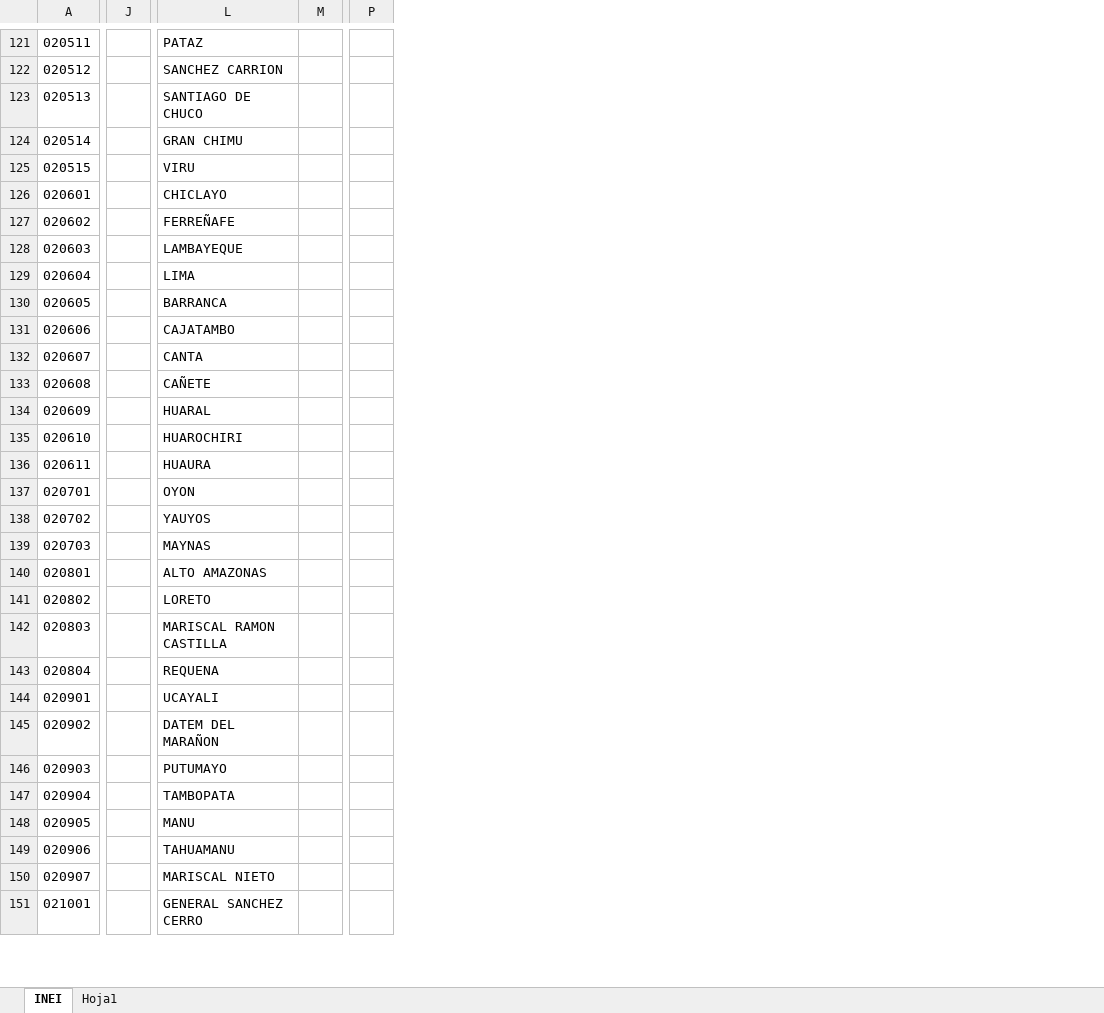
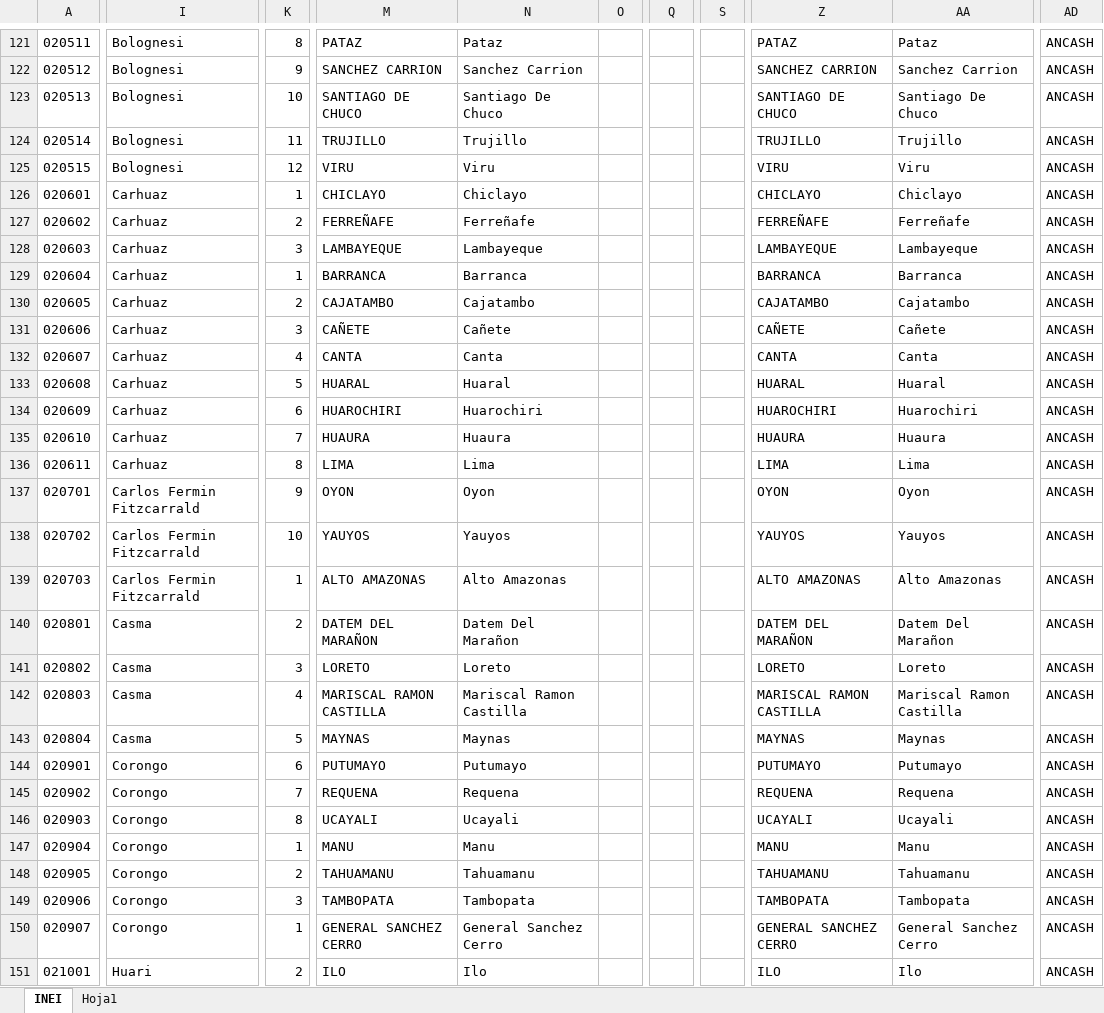
Before and after one commit to Telvy28/Telvy, an Excel workbook: Lista_departamentos.xlsx, sheet INEI, drawn as a sheet; only a part is shown, gaps mark what is left out; values as stored, in another font and other column widths than the file's, no borders; removed rows and columns are numbered as before the commit, all else as after; the diff covers the shown part only; the diff names each change by its address in the sheet, - before the commit and + after, or states it on an @@ line.

```diff
--- a/Lista_departamentos.xlsx (sheet INEI)
+++ b/Lista_departamentos.xlsx (sheet INEI)
+column I, rows 121-151: Bolognesi | Bolognesi | Bolognesi | Bolognesi | Bolognesi | Carhuaz | Carhuaz | Carhuaz | Carhuaz | Carhuaz | Carhuaz | Carhuaz | Carhuaz | Carhuaz | Carhuaz | Carhuaz | Carlos Fermin Fitzcarrald | Carlos Fermin Fitzcarrald | Carlos Fermin Fitzcarrald | Casma | Casma | Casma | Casma | Corongo | Corongo | Corongo | Corongo | Corongo | Corongo | Corongo | Huari
-column J, empty
+column K, rows 121-151: 8 | 9 | 10 | 11 | 12 | 1 | 2 | 3 | 1 | 2 | 3 | 4 | 5 | 6 | 7 | 8 | 9 | 10 | 1 | 2 | 3 | 4 | 5 | 6 | 7 | 8 | 1 | 2 | 3 | 1 | 2
-column M, empty
+column N, rows 121-151: Pataz | Sanchez Carrion | Santiago De Chuco | Trujillo | Viru | Chiclayo | Ferreñafe | Lambayeque | Barranca | Cajatambo | Cañete | Canta | Huaral | Huarochiri | Huaura | Lima | Oyon | Yauyos | Alto Amazonas | Datem Del Marañon | Loreto | Mariscal Ramon Castilla | Maynas | Putumayo | Requena | Ucayali | Manu | Tahuamanu | Tambopata | General Sanchez Cerro | Ilo
+column O, empty
+column Q, empty
-column P, empty
+column S, empty
+column Z, rows 121-151: PATAZ | SANCHEZ CARRION | SANTIAGO DE CHUCO | TRUJILLO | VIRU | CHICLAYO | FERREÑAFE | LAMBAYEQUE | BARRANCA | CAJATAMBO | CAÑETE | CANTA | HUARAL | HUAROCHIRI | HUAURA | LIMA | OYON | YAUYOS | ALTO AMAZONAS | DATEM DEL MARAÑON | LORETO | MARISCAL RAMON CASTILLA | MAYNAS | PUTUMAYO | REQUENA | UCAYALI | MANU | TAHUAMANU | TAMBOPATA | GENERAL SANCHEZ CERRO | ILO
+column AA, rows 121-151: Pataz | Sanchez Carrion | Santiago De Chuco | Trujillo | Viru | Chiclayo | Ferreñafe | Lambayeque | Barranca | Cajatambo | Cañete | Canta | Huaral | Huarochiri | Huaura | Lima | Oyon | Yauyos | Alto Amazonas | Datem Del Marañon | Loreto | Mariscal Ramon Castilla | Maynas | Putumayo | Requena | Ucayali | Manu | Tahuamanu | Tambopata | General Sanchez Cerro | Ilo
+column AD, rows 121-151: all ANCASH
-M124: GRAN CHIMU
+M124: TRUJILLO
-M129: LIMA
+M129: BARRANCA
-M130: BARRANCA
+M130: CAJATAMBO
-M131: CAJATAMBO
+M131: CAÑETE
-M133: CAÑETE
+M133: HUARAL
-M134: HUARAL
+M134: HUAROCHIRI
-M135: HUAROCHIRI
+M135: HUAURA
-M136: HUAURA
+M136: LIMA
-M139: MAYNAS
+M139: ALTO AMAZONAS
-M140: ALTO AMAZONAS
+M140: DATEM DEL MARAÑON
-M143: REQUENA
+M143: MAYNAS
-M144: UCAYALI
+M144: PUTUMAYO
-M145: DATEM DEL MARAÑON
+M145: REQUENA
-M146: PUTUMAYO
+M146: UCAYALI
-M147: TAMBOPATA
+M147: MANU
-M148: MANU
+M148: TAHUAMANU
-M149: TAHUAMANU
+M149: TAMBOPATA
-M150: MARISCAL NIETO
+M150: GENERAL SANCHEZ CERRO
-M151: GENERAL SANCHEZ CERRO
+M151: ILO
```
Also changed, not shown: 6 added columns, 115 edited cells and cell formats elsewhere in this sheet, 16 other files.
